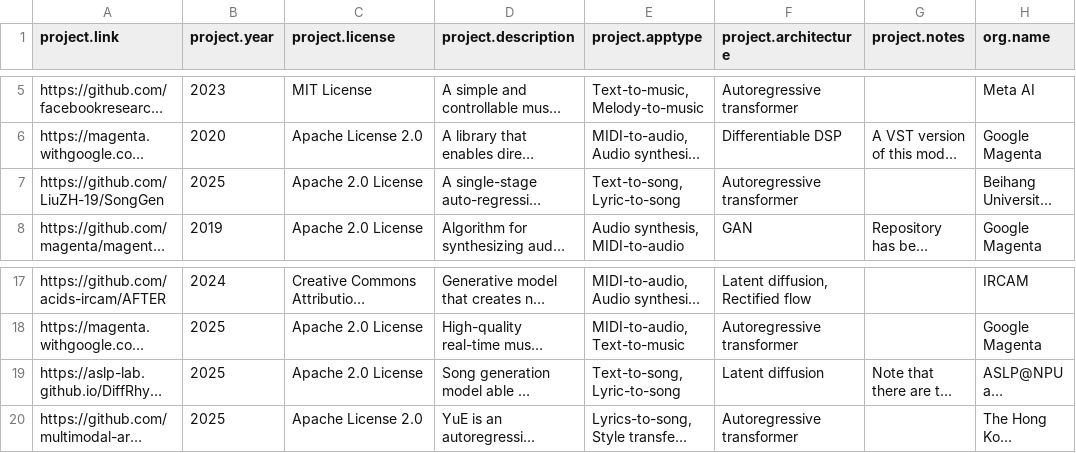
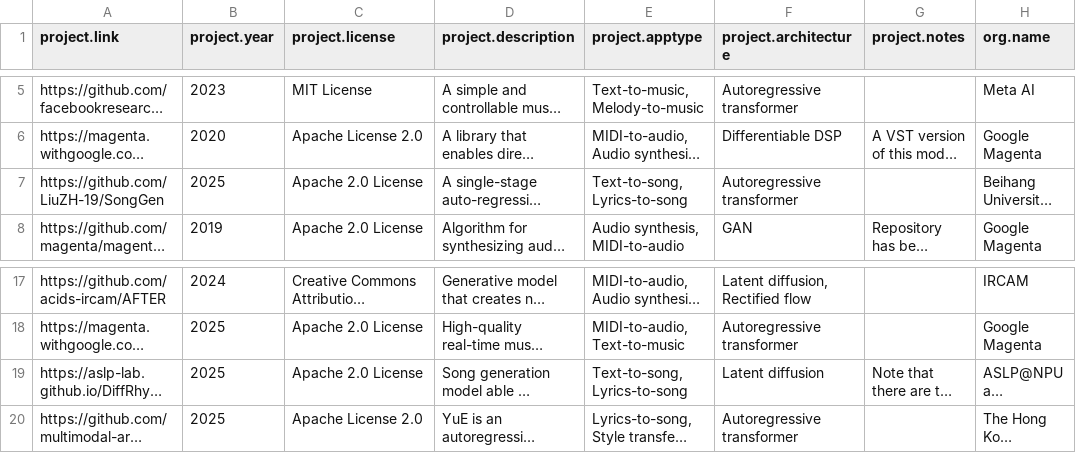
Before and after one commit to roserbatlleroca/MusGO_framework, a CSV file: docs/df.csv, drawn as a sheet; only a part is shown, gaps mark what is left out; long unchanged cells end in …; the diff names each change by its address in the sheet, - before the commit and + after, or states it on an @@ line.

Commit message:
typo fix

```diff
--- a/docs/df.csv
+++ b/docs/df.csv
-E7 (project.apptype): Text-to-song, Lyric-to-song
+E7 (project.apptype): Text-to-song, Lyrics-to-song
-E19 (project.apptype): Text-to-song, Lyric-to-song
+E19 (project.apptype): Text-to-song, Lyrics-to-song
```
Also changed, not shown: 6 other files.
